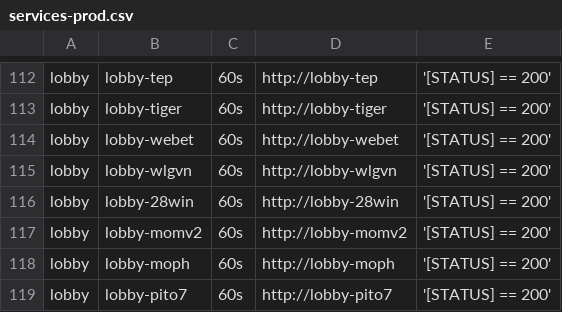
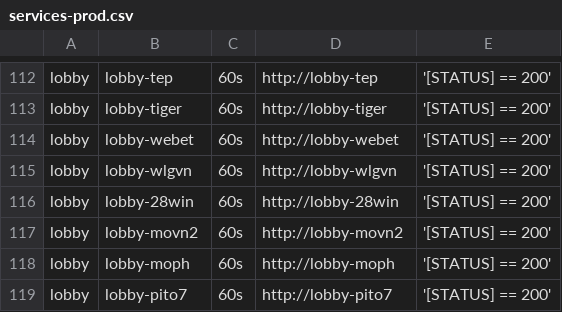
Before and after one commit to starixvn/tgs_rayprosoft_tgs.healthchecks.gatus, a CSV file: services/services-prod.csv, drawn as a sheet; only a part is shown, gaps mark what is left out.

Commit message:
fix

```diff
--- a/services/services-prod.csv
+++ b/services/services-prod.csv
@@ -116,3 +116,3 @@ lobby,lobby-wlgvn,60s,http://lobby-wlgvn,'[STATUS] == 200'
 lobby,lobby-28win,60s,http://lobby-28win,'[STATUS] == 200'
-lobby,lobby-momv2,60s,http://lobby-momv2,'[STATUS] == 200'
+lobby,lobby-movn2,60s,http://lobby-movn2,'[STATUS] == 200'
 lobby,lobby-moph,60s,http://lobby-moph,'[STATUS] == 200'
```
